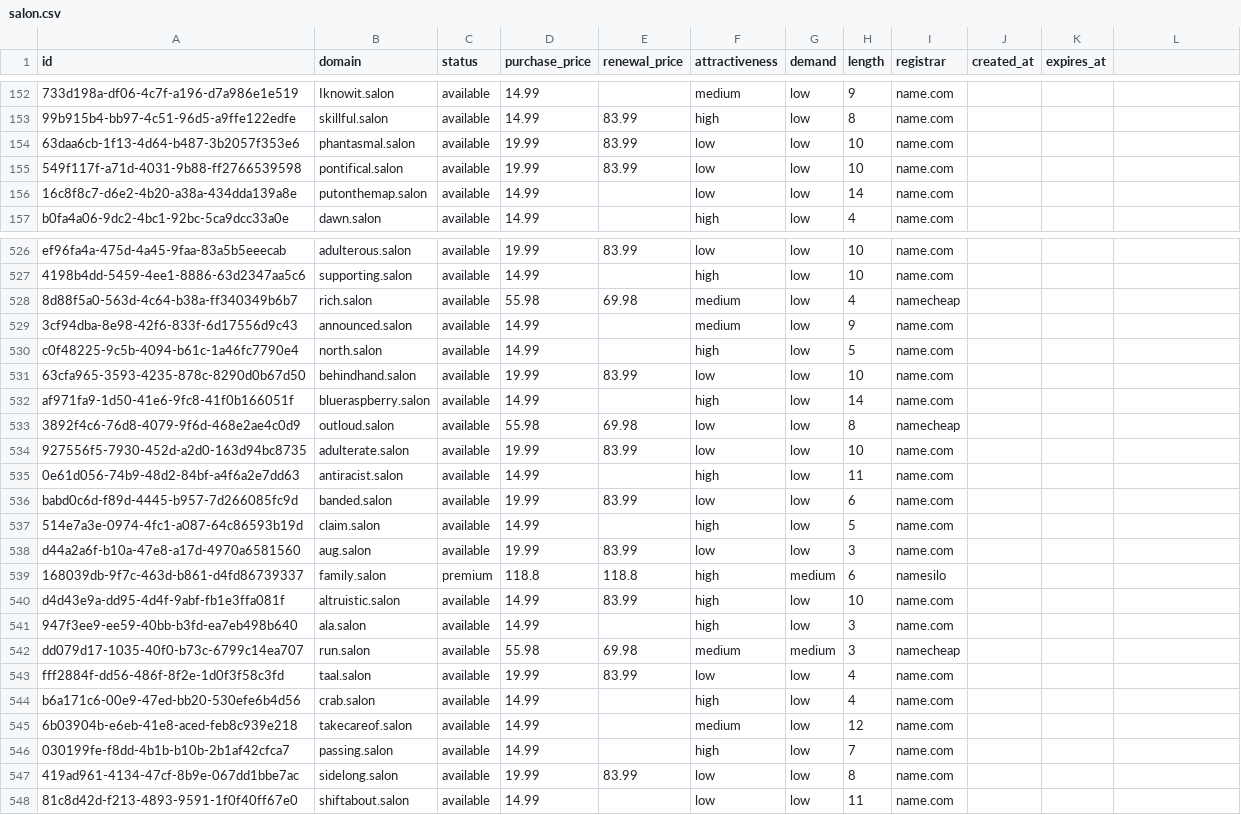
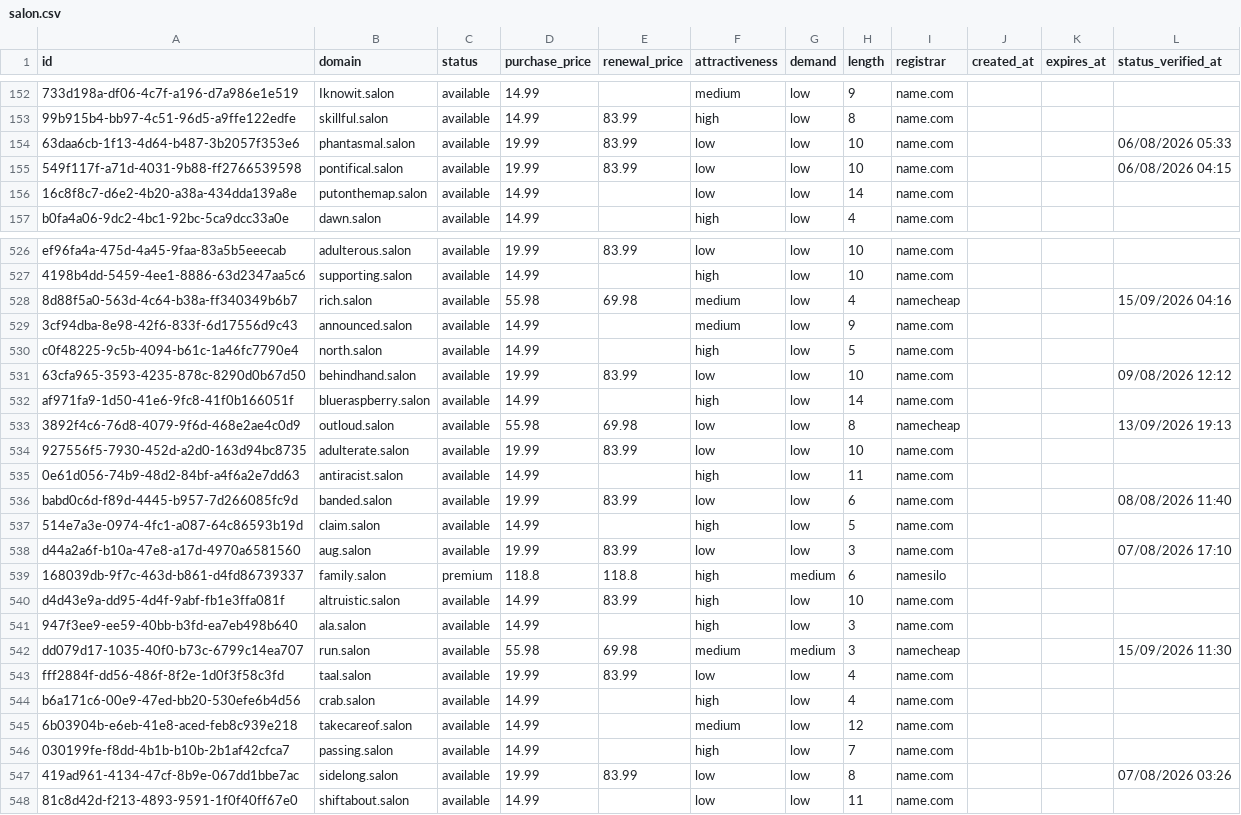
Before and after one commit to UniqueDomains/salon-oneword-domains, a CSV file: salon.csv, drawn as a sheet; only a part is shown, gaps mark what is left out; the diff covers the shown part only; the diff names each change by its address in the sheet, - before the commit and + after, or states it on an @@ line.

```diff
--- a/salon.csv
+++ b/salon.csv
-L1: (empty)
+L1: status_verified_at
-L154 (status_verified_at): (empty)
+L154 (status_verified_at): 06/08/2026 05:33
-L155 (status_verified_at): (empty)
+L155 (status_verified_at): 06/08/2026 04:15
-L528 (status_verified_at): (empty)
+L528 (status_verified_at): 15/09/2026 04:16
-L531 (status_verified_at): (empty)
+L531 (status_verified_at): 09/08/2026 12:12
-L533 (status_verified_at): (empty)
+L533 (status_verified_at): 13/09/2026 19:13
-L536 (status_verified_at): (empty)
+L536 (status_verified_at): 08/08/2026 11:40
-L538 (status_verified_at): (empty)
+L538 (status_verified_at): 07/08/2026 17:10
-L542 (status_verified_at): (empty)
+L542 (status_verified_at): 15/09/2026 11:30
-L547 (status_verified_at): (empty)
+L547 (status_verified_at): 07/08/2026 03:26
```
Also changed, not shown: 134 edited cells elsewhere in this file, 6 other files.
